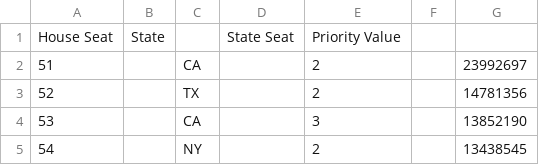
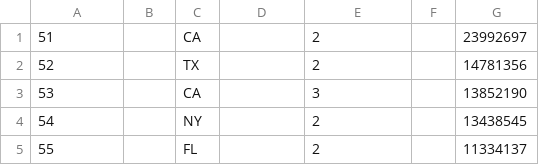
Before and after one commit to jamespfennell/apportionment, a TSV file: data/2000_priority_numbers.tsv, drawn as a sheet; only a part is shown; the shorter side is filled out with more unchanged rows.

Commit message:
Add priority value comparisons

```diff
--- a/data/2000_priority_numbers.tsv
+++ b/data/2000_priority_numbers.tsv
@@ -1,2 +1 @@
-House Seat	State		State Seat	Priority Value
 51		CA		2		23992697
```
Also changed, not shown: 5 other files.
